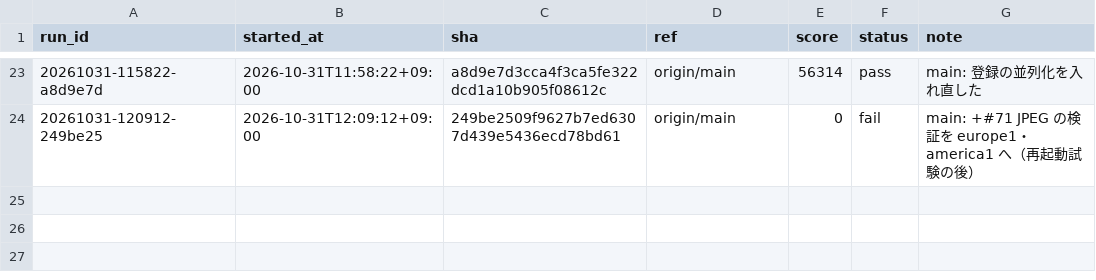
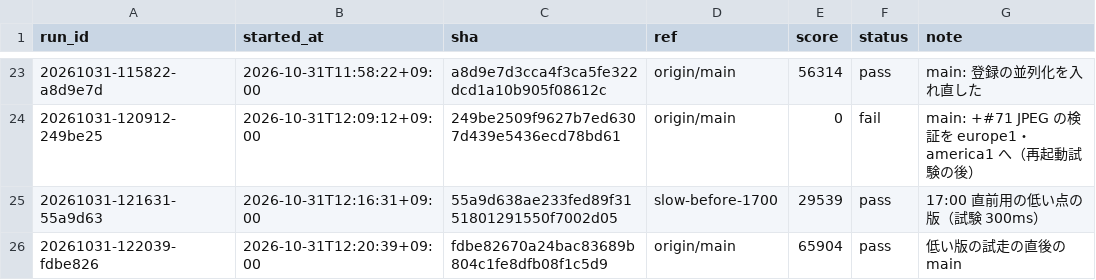
Before and after one commit to tmokmss/isucon-2026, a TSV file: runs/history.tsv, drawn as a sheet; only a part is shown, gaps mark what is left out; the diff names each change by its address in the sheet, - before the commit and + after, or states it on an @@ line.

```diff
--- a/runs/history.tsv
+++ b/runs/history.tsv
+row 25: 20261031-121631-55a9d63 | 2026-10-31T12:16:31+09:00 | 55a9d638ae233fed89f3151801291550f7002d05 | slow-before-1700 | 29539 | pass | 17:00 直前用の低い点の版（試験 300ms）
+row 26: 20261031-122039-fdbe826 | 2026-10-31T12:20:39+09:00 | fdbe82670a24bac83689b804c1fe8dfb08f1c5d9 | origin/main | 65904 | pass | 低い版の試走の直後の main
```
Also changed, not shown: 1 other file.
